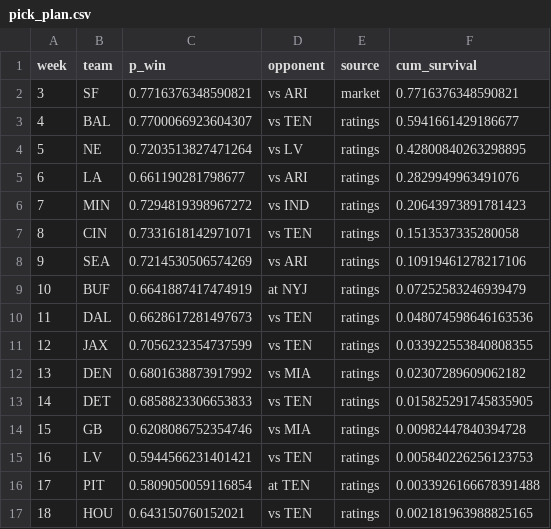
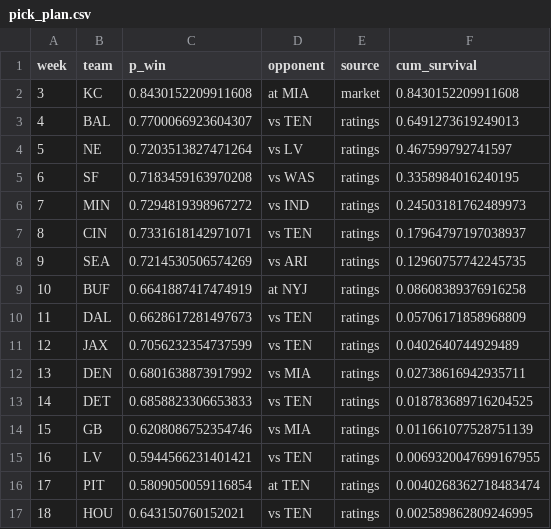
Before and after one commit to baasit-F/NFLSurvivorXML, a CSV file: outputs/pick_plan.csv, drawn as a sheet.

```diff
--- a/outputs/pick_plan.csv
+++ b/outputs/pick_plan.csv
@@ -1,17 +1,17 @@
 week,team,p_win,opponent,source,cum_survival
-3,SF,0.7716376348590821,vs ARI,market,0.7716376348590821
-4,BAL,0.7700066923604307,vs TEN,ratings,0.5941661429186677
-5,NE,0.7203513827471264,vs LV,ratings,0.42800840263298895
-6,LA,0.661190281798677,vs ARI,ratings,0.2829949963491076
-7,MIN,0.7294819398967272,vs IND,ratings,0.20643973891781423
-8,CIN,0.7331618142971071,vs TEN,ratings,0.1513537335280058
-9,SEA,0.7214530506574269,vs ARI,ratings,0.10919461278217106
-10,BUF,0.6641887417474919,at NYJ,ratings,0.07252583246939479
-11,DAL,0.6628617281497673,vs TEN,ratings,0.048074598646163536
-12,JAX,0.7056232354737599,vs TEN,ratings,0.033922553840808355
-13,DEN,0.6801638873917992,vs MIA,ratings,0.02307289609062182
-14,DET,0.6858823306653833,vs TEN,ratings,0.015825291745835905
-15,GB,0.6208086752354746,vs MIA,ratings,0.00982447840394728
-16,LV,0.5944566231401421,vs TEN,ratings,0.005840226256123753
-17,PIT,0.5809050059116854,at TEN,ratings,0.0033926166678391488
-18,HOU,0.643150760152021,vs TEN,ratings,0.002181963988825165
+3,KC,0.8430152209911608,at MIA,market,0.8430152209911608
+4,BAL,0.7700066923604307,vs TEN,ratings,0.6491273619249013
+5,NE,0.7203513827471264,vs LV,ratings,0.467599792741597
+6,SF,0.7183459163970208,vs WAS,ratings,0.3358984016240195
+7,MIN,0.7294819398967272,vs IND,ratings,0.24503181762489973
+8,CIN,0.7331618142971071,vs TEN,ratings,0.17964797197038937
+9,SEA,0.7214530506574269,vs ARI,ratings,0.12960757742245735
+10,BUF,0.6641887417474919,at NYJ,ratings,0.08608389376916258
+11,DAL,0.6628617281497673,vs TEN,ratings,0.05706171858968809
+12,JAX,0.7056232354737599,vs TEN,ratings,0.0402640744929489
+13,DEN,0.6801638873917992,vs MIA,ratings,0.02738616942935711
+14,DET,0.6858823306653833,vs TEN,ratings,0.018783689716204525
+15,GB,0.6208086752354746,vs MIA,ratings,0.011661077528751139
+16,LV,0.5944566231401421,vs TEN,ratings,0.0069320047699167955
+17,PIT,0.5809050059116854,at TEN,ratings,0.0040268362718483474
+18,HOU,0.643150760152021,vs TEN,ratings,0.002589862809246995
```
Also changed, not shown: outputs/pick_plan_greedy.csv, outputs/recommendations.csv, 4 other files.
